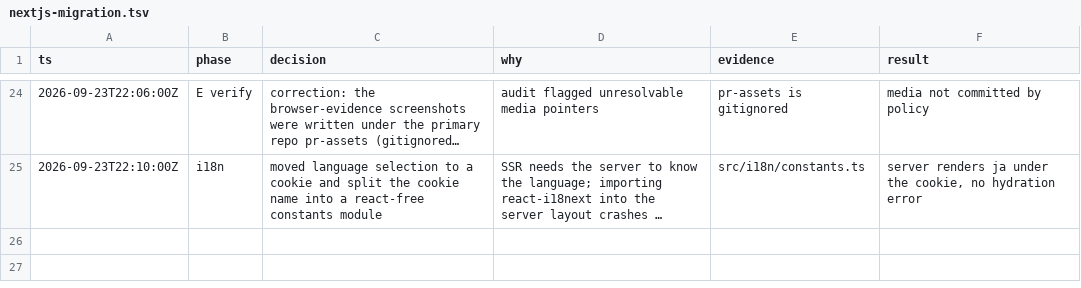
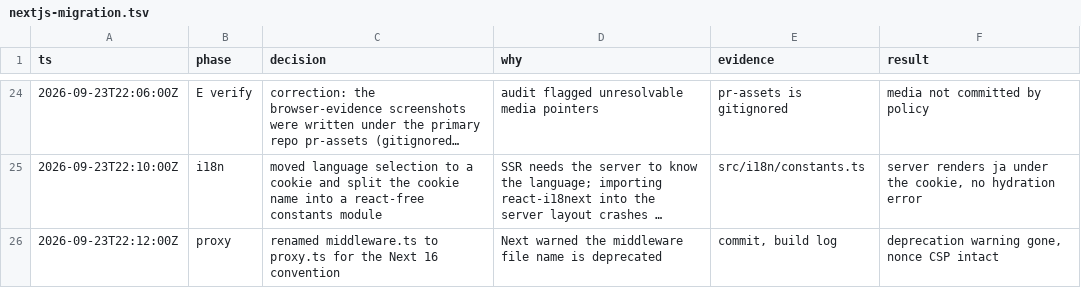
Before and after one commit to Moistbobo/vrc-world-dashboard, a TSV file: .audit/nextjs-migration.tsv, drawn as a sheet; only a part is shown, gaps mark what is left out; long unchanged cells end in …; the diff names each change by its address in the sheet, - before the commit and + after, or states it on an @@ line.

Commit message:
docs(next): log the proxy rename

```diff
--- a/.audit/nextjs-migration.tsv
+++ b/.audit/nextjs-migration.tsv
+row 26: 2026-09-23T22:12:00Z | proxy | renamed middleware.ts to proxy.ts for the Next 16 convention | Next warned the middleware file name is deprecated | commit, build log | deprecation warning gone, nonce CSP intact
```
